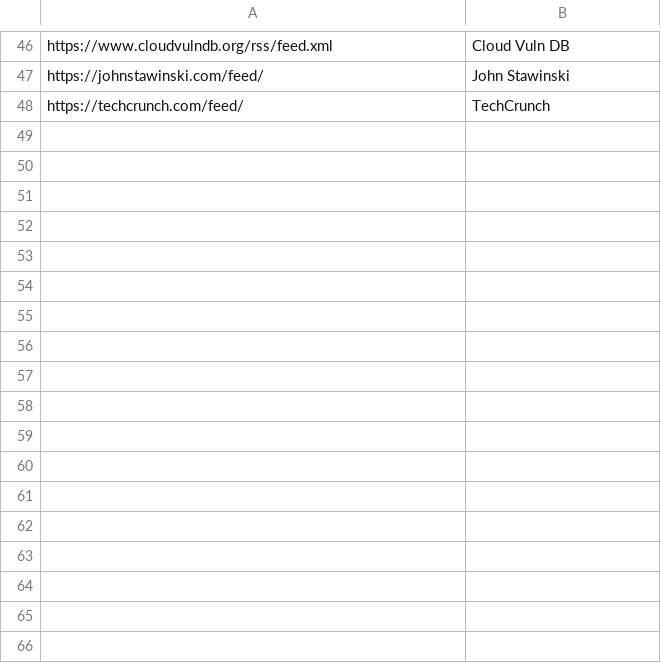
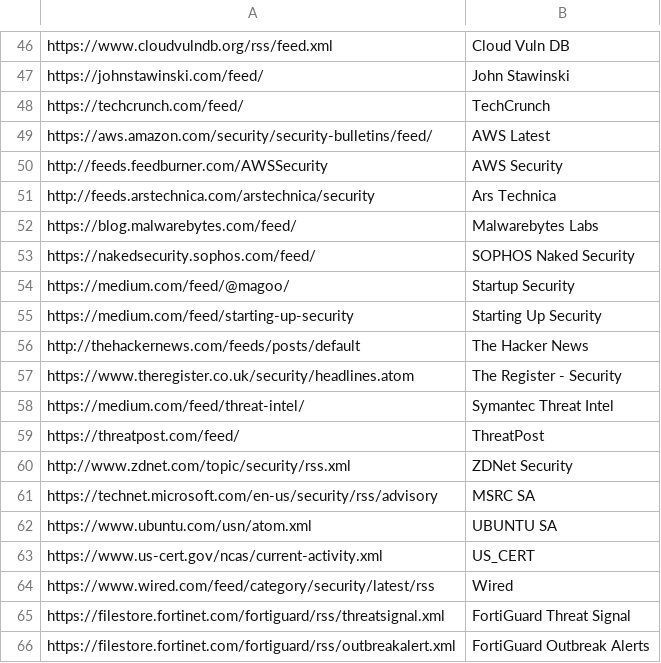
Before and after one commit to DragonSecurity/dstif, a CSV file: feed.csv, drawn as a sheet; only a part is shown, gaps mark what is left out.

Commit message:
Update feed.csv

```diff
--- a/feed.csv
+++ b/feed.csv
@@ -48 +48,19 @@ https://johnstawinski.com/feed/,John Stawinski
 https://techcrunch.com/feed/,TechCrunch
+https://aws.amazon.com/security/security-bulletins/feed/,AWS Latest
+http://feeds.feedburner.com/AWSSecurity,AWS Security
+http://feeds.arstechnica.com/arstechnica/security,Ars Technica
+https://blog.malwarebytes.com/feed/,Malwarebytes Labs
+https://nakedsecurity.sophos.com/feed/,SOPHOS Naked Security
+https://medium.com/feed/@magoo/,Startup Security
+https://medium.com/feed/starting-up-security,Starting Up Security
+http://thehackernews.com/feeds/posts/default,The Hacker News
+https://www.theregister.co.uk/security/headlines.atom,The Register - Security
+https://medium.com/feed/threat-intel/,Symantec Threat Intel
+https://threatpost.com/feed/,ThreatPost
+http://www.zdnet.com/topic/security/rss.xml,ZDNet Security
+https://technet.microsoft.com/en-us/security/rss/advisory,MSRC SA
+https://www.ubuntu.com/usn/atom.xml,UBUNTU SA
+https://www.us-cert.gov/ncas/current-activity.xml,US_CERT
+https://www.wired.com/feed/category/security/latest/rss,Wired
+https://filestore.fortinet.com/fortiguard/rss/threatsignal.xml,FortiGuard Threat Signal
+https://filestore.fortinet.com/fortiguard/rss/outbreakalert.xml,FortiGuard Outbreak Alerts
```
